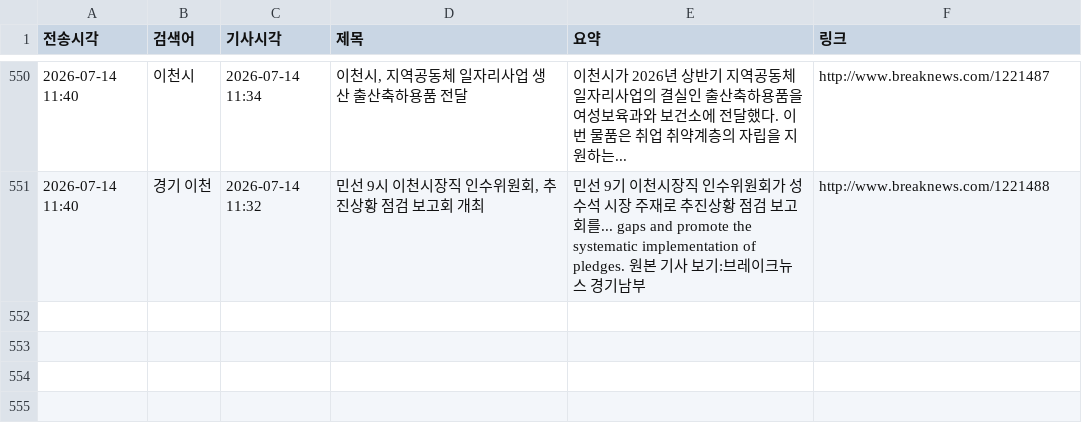
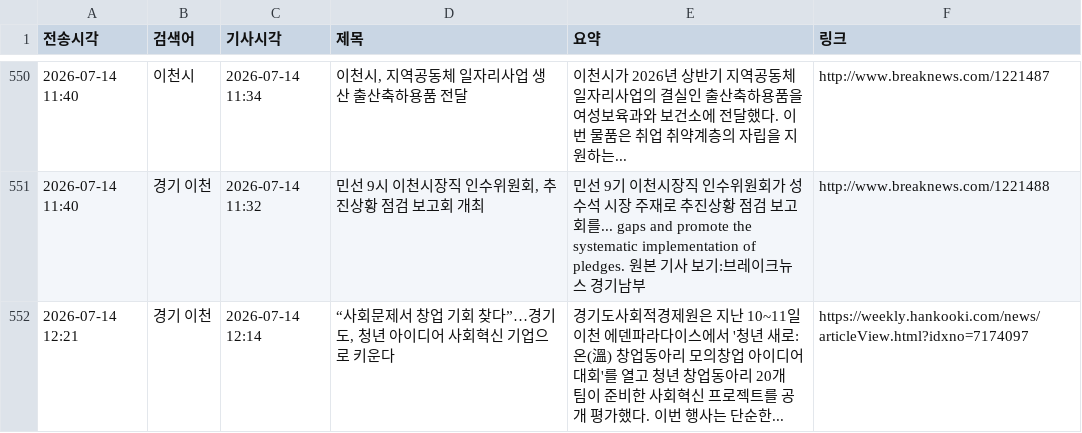
Before and after one commit to linphyca-sys/icheon-news-bot, a CSV file: articles.csv, drawn as a sheet; only a part is shown, gaps mark what is left out; the diff names each change by its address in the sheet, - before the commit and + after, or states it on an @@ line.

```diff
--- a/articles.csv
+++ b/articles.csv
+row 552: 2026-07-14 12:21 | 경기 이천 | 2026-07-14 12:14 | “사회문제서 창업 기회 찾다”…경기도, 청년 아이디어 사회혁신 기업으로 키운다 | 경기도사회적경제원은 지난 10~11일 이천 에덴파라다이스에서 '청년 새로:온(溫) 창업동아리 모의창업 아이디어 대회'를 열고 청년 창업동아리 20개 팀이 준비한 사회혁신 프로젝트를 공개 평가했다. 이번 행사는 단순한... | https://weekly.hankooki.com/news/articleView.html?idxno=7174097
```
Also changed, not shown: 1 other file.
